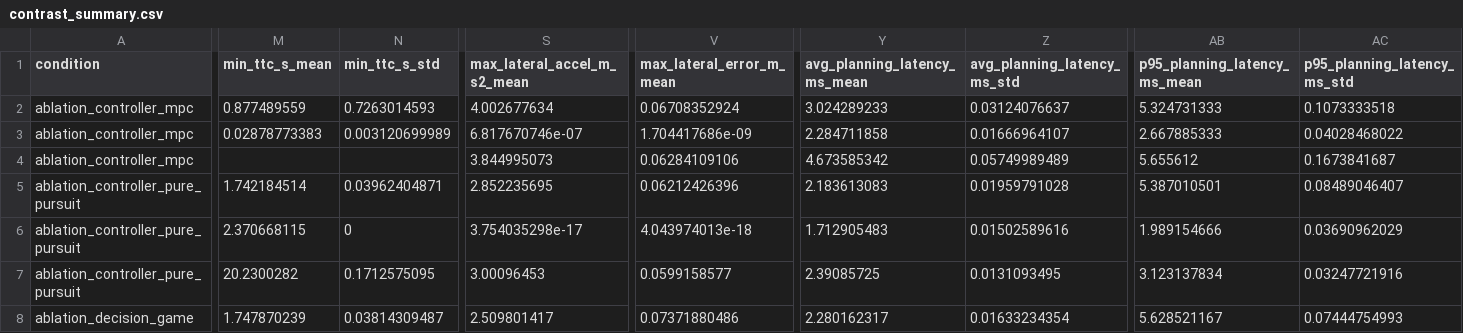
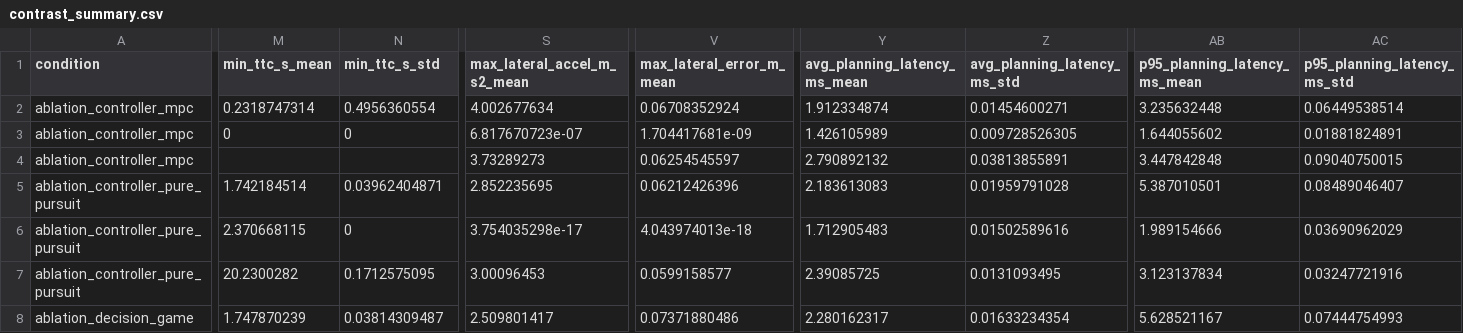
Before and after one commit to fwwwwjj/intelligent-vehicle-simulation, a CSV file: results/contrast/contrast_summary.csv, drawn as a sheet; only a part is shown, gaps mark what is left out; the diff covers the shown part only; the diff names each change by its address in the sheet, - before the commit and + after, or states it on an @@ line.

```diff
--- a/results/contrast/contrast_summary.csv
+++ b/results/contrast/contrast_summary.csv
-M2 (min_ttc_s_mean): 0.877489559
+M2 (min_ttc_s_mean): 0.2318747314
-N2 (min_ttc_s_std): 0.7263014593
+N2 (min_ttc_s_std): 0.4956360554
-Y2 (avg_planning_latency_ms_mean): 3.024289233
+Y2 (avg_planning_latency_ms_mean): 1.912334874
-Z2 (avg_planning_latency_ms_std): 0.03124076637
+Z2 (avg_planning_latency_ms_std): 0.01454600271
-AB2 (p95_planning_latency_ms_mean): 5.324731333
+AB2 (p95_planning_latency_ms_mean): 3.235632448
-AC2 (p95_planning_latency_ms_std): 0.1073333518
+AC2 (p95_planning_latency_ms_std): 0.06449538514
-M3 (min_ttc_s_mean): 0.02878773383
+M3 (min_ttc_s_mean): 0
-N3 (min_ttc_s_std): 0.003120699989
+N3 (min_ttc_s_std): 0
-S3 (max_lateral_accel_m_s2_mean): 6.817670746e-07
+S3 (max_lateral_accel_m_s2_mean): 6.817670723e-07
-V3 (max_lateral_error_m_mean): 1.704417686e-09
+V3 (max_lateral_error_m_mean): 1.704417681e-09
-Y3 (avg_planning_latency_ms_mean): 2.284711858
+Y3 (avg_planning_latency_ms_mean): 1.426105989
-Z3 (avg_planning_latency_ms_std): 0.01666964107
+Z3 (avg_planning_latency_ms_std): 0.009728526305
-AB3 (p95_planning_latency_ms_mean): 2.667885333
+AB3 (p95_planning_latency_ms_mean): 1.644055602
-AC3 (p95_planning_latency_ms_std): 0.04028468022
+AC3 (p95_planning_latency_ms_std): 0.01881824891
-S4 (max_lateral_accel_m_s2_mean): 3.844995073
+S4 (max_lateral_accel_m_s2_mean): 3.73289273
-V4 (max_lateral_error_m_mean): 0.06284109106
+V4 (max_lateral_error_m_mean): 0.06254545597
-Y4 (avg_planning_latency_ms_mean): 4.673585342
+Y4 (avg_planning_latency_ms_mean): 2.790892132
-Z4 (avg_planning_latency_ms_std): 0.05749989489
+Z4 (avg_planning_latency_ms_std): 0.03813855891
-AB4 (p95_planning_latency_ms_mean): 5.655612
+AB4 (p95_planning_latency_ms_mean): 3.447842848
-AC4 (p95_planning_latency_ms_std): 0.1673841687
+AC4 (p95_planning_latency_ms_std): 0.09040750015
```
Also changed, not shown: 8 edited cells elsewhere in this file, results/benchmark.csv, results/benchmark_summary.csv, 18 other files.
